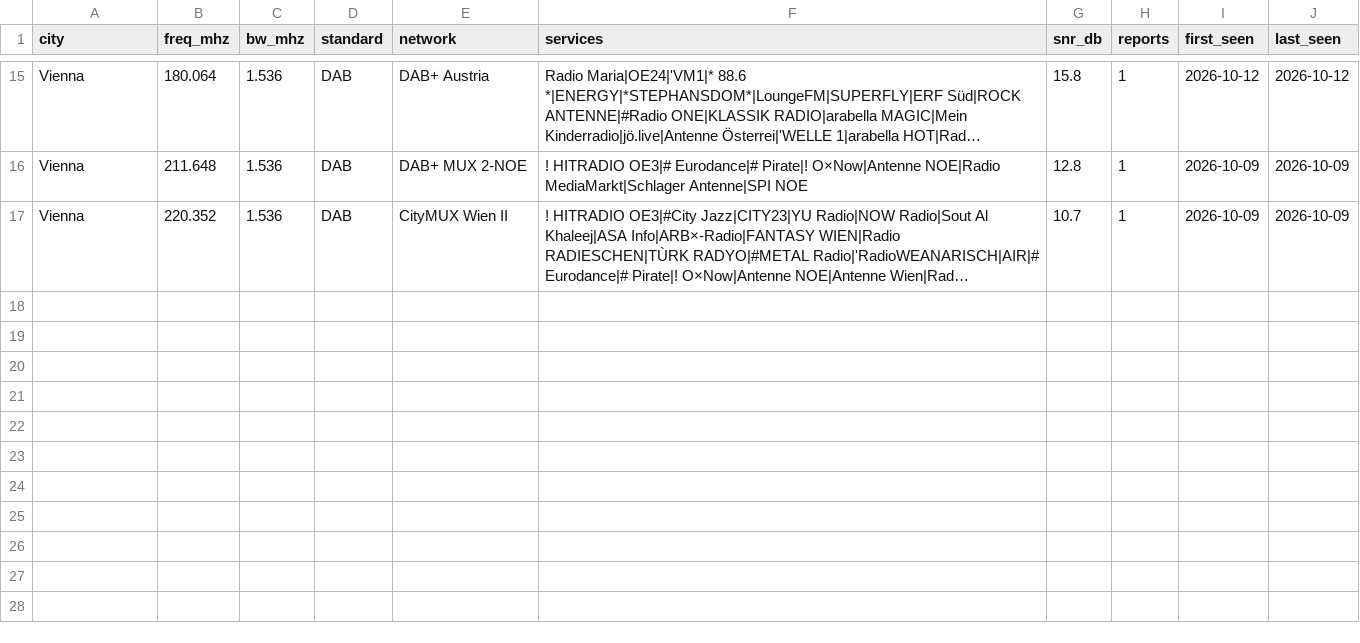
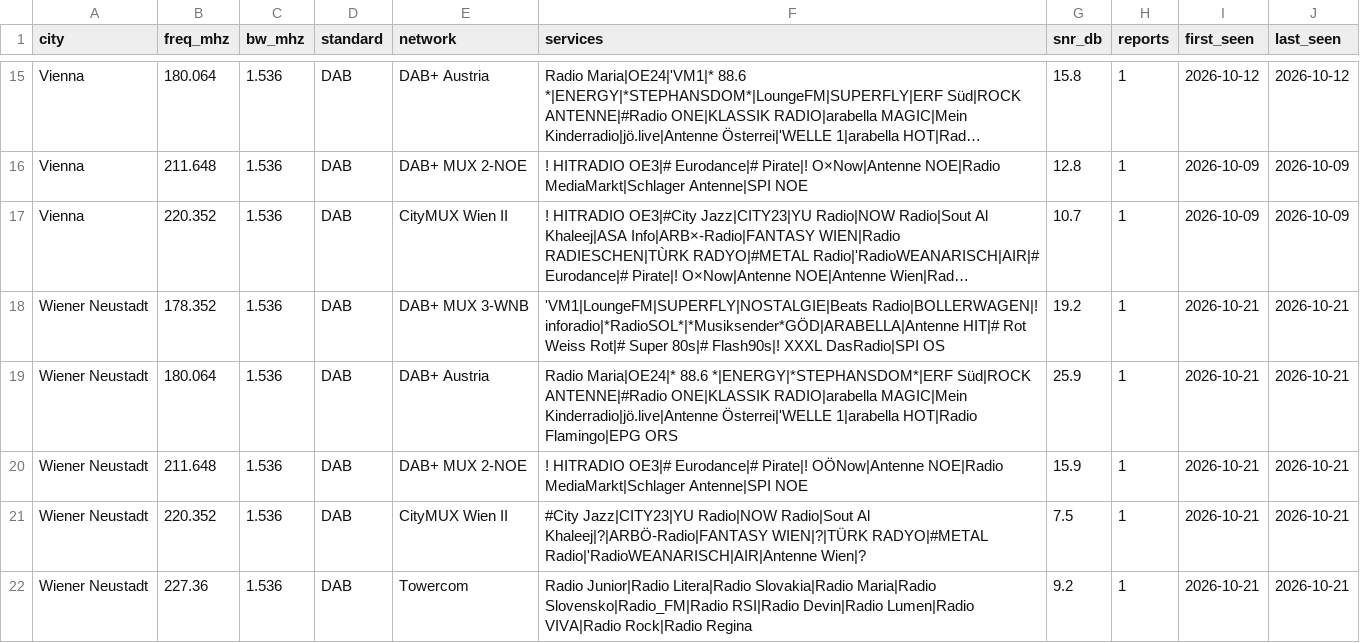
Before and after one commit to adswill/OnAir-channels, a CSV file: dab/AT.csv, drawn as a sheet; only a part is shown, gaps mark what is left out; long unchanged cells end in …; the diff names each change by its address in the sheet, - before the commit and + after, or states it on an @@ line.

```diff
--- a/dab/AT.csv
+++ b/dab/AT.csv
+row 18: Wiener Neustadt | 178.352 | 1.536 | DAB | DAB+ MUX 3-WNB | 'VM1|LoungeFM|SUPERFLY|NOSTALGIE|Beats Radio|BOLLERWAGEN|! inforadio|*RadioSOL*|*Musiksender*GÖD|ARABELLA|Antenne HIT|# Rot Weiss Rot|# Super 80s|# Flash90s|! XXXL DasRadio|SPI OS | 19.2 | 1 | 2026-10-21 | 2026-10-21
+row 19: Wiener Neustadt | 180.064 | 1.536 | DAB | DAB+ Austria | Radio Maria|OE24|* 88.6 *|ENERGY|*STEPHANSDOM*|ERF Süd|ROCK ANTENNE|#Radio ONE|KLASSIK RADIO|arabella MAGIC|Mein Kinderradio|jö.live|Antenne Österrei|'WELLE 1|arabella HOT|Radio Flamingo|EPG ORS | 25.9 | 1 | 2026-10-21 | 2026-10-21
+row 20: Wiener Neustadt | 211.648 | 1.536 | DAB | DAB+ MUX 2-NOE | ! HITRADIO OE3|# Eurodance|# Pirate|! OÖNow|Antenne NOE|Radio MediaMarkt|Schlager Antenne|SPI NOE | 15.9 | 1 | 2026-10-21 | 2026-10-21
+row 21: Wiener Neustadt | 220.352 | 1.536 | DAB | CityMUX Wien II | #City Jazz|CITY23|YU Radio|NOW Radio|Sout Al Khaleej|?|ARBÖ-Radio|FANTASY WIEN|?|TÜRK RADYO|#METAL Radio|'RadioWEANARISCH|AIR|Antenne Wien|? | 7.5 | 1 | 2026-10-21 | 2026-10-21
+row 22: Wiener Neustadt | 227.36 | 1.536 | DAB | Towercom | Radio Junior|Radio Litera|Radio Slovakia|Radio Maria|Radio Slovensko|Radio_FM|Radio RSI|Radio Devin|Radio Lumen|Radio VIVA|Radio Rock|Radio Regina | 9.2 | 1 | 2026-10-21 | 2026-10-21
```
